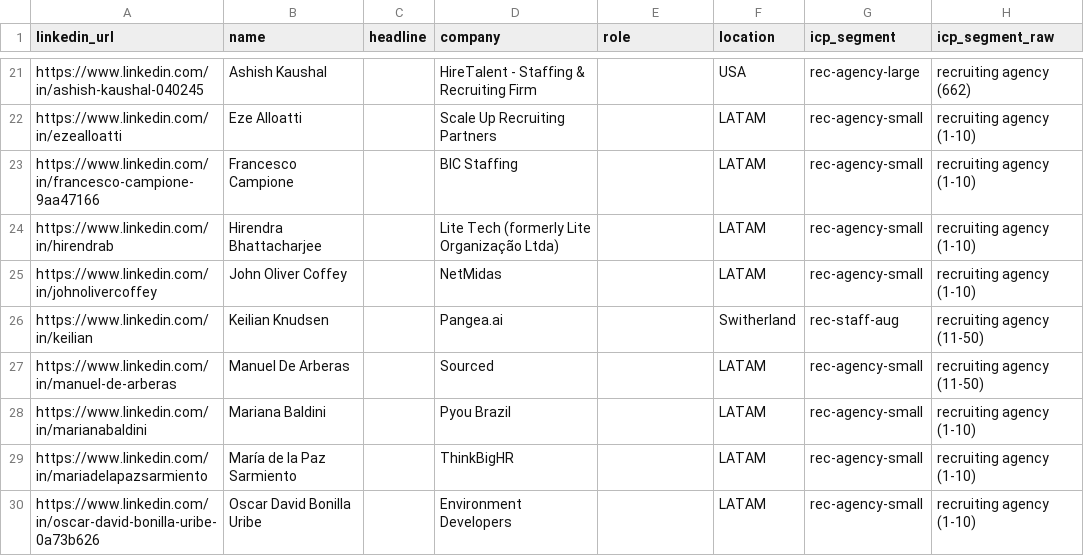
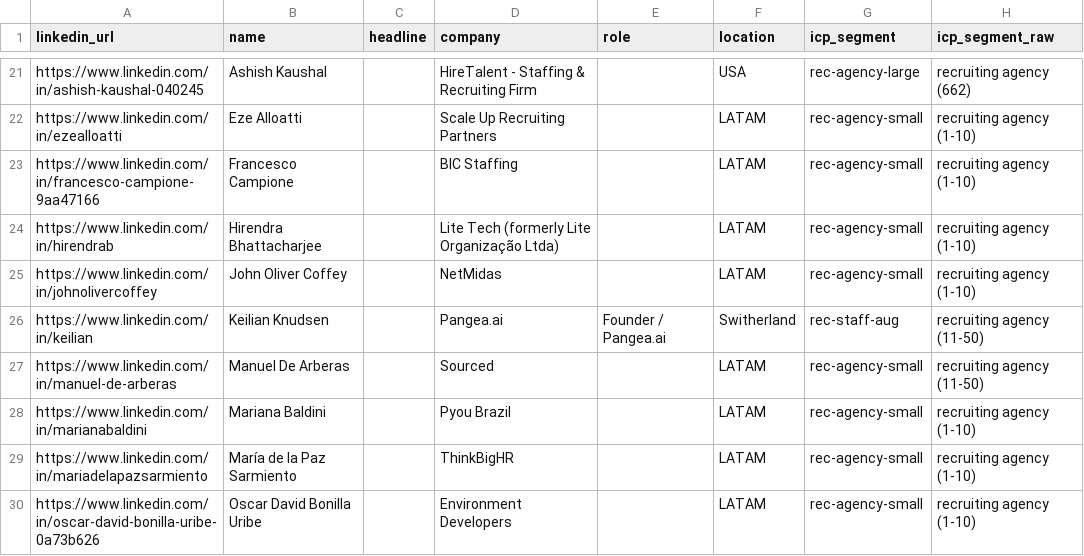
Before and after one commit to aborovkov/hiresignal_sales_brain, a CSV file: crm/leads.csv, drawn as a sheet; only a part is shown, gaps mark what is left out; the diff names each change by its address in the sheet, - before the commit and + after, or states it on an @@ line.

```diff
--- a/crm/leads.csv
+++ b/crm/leads.csv
-E26 (role): (empty)
+E26 (role): Founder / Pangea.ai
```
Also changed, not shown: crm/events.csv.
